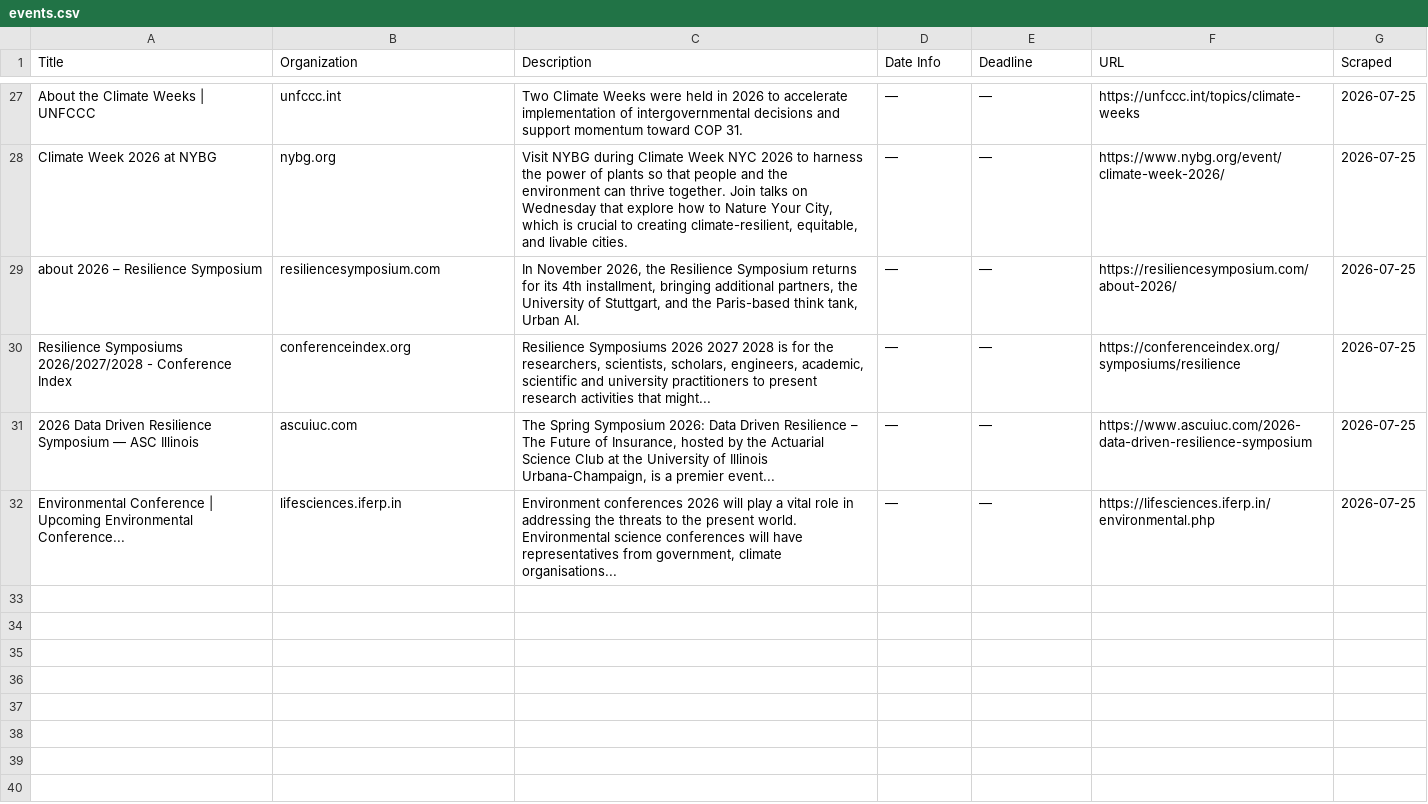
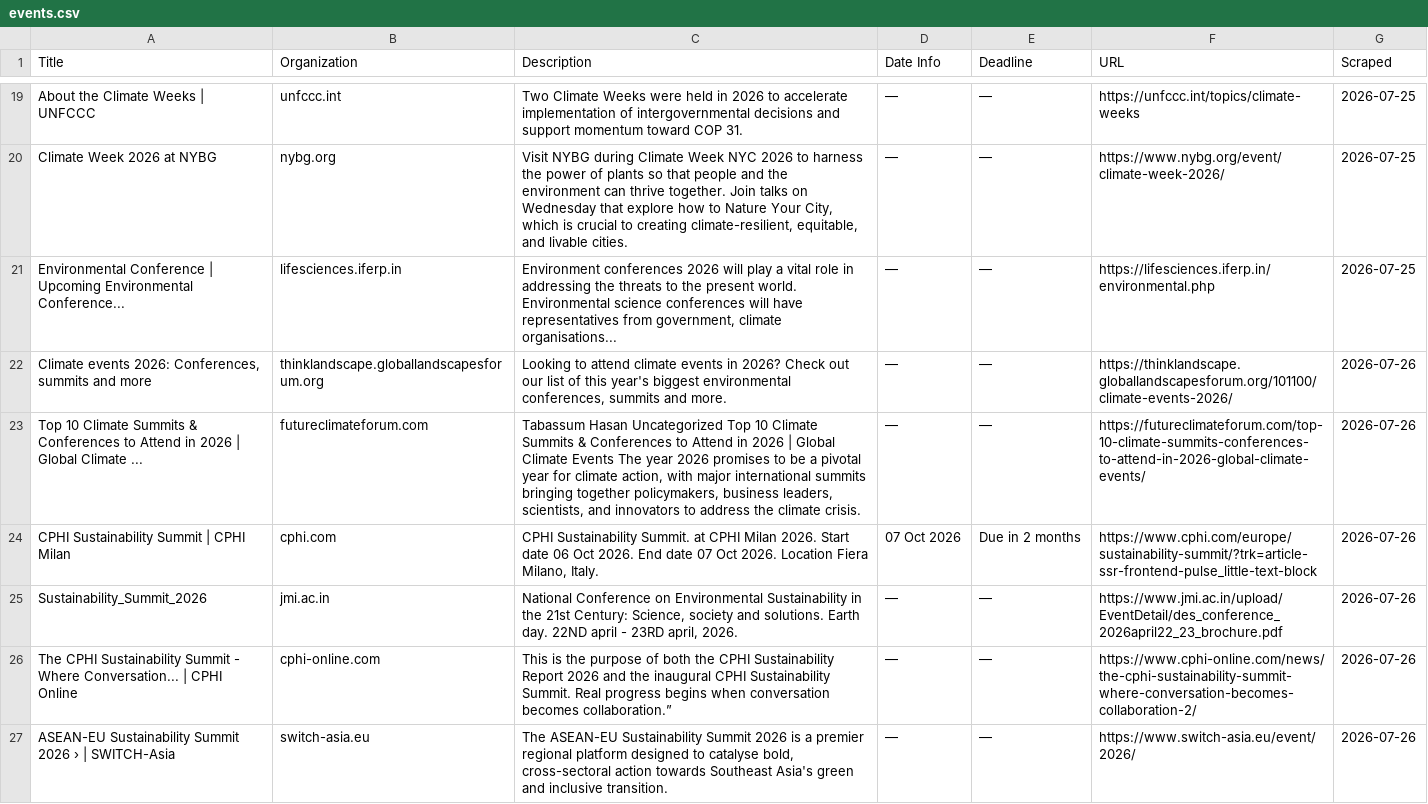
Before and after one commit to columbia-consulting/climate-cardinals-newsletter, a CSV file: weekly_data/events.csv, drawn as a sheet; only a part is shown, gaps mark what is left out; removed rows and columns are numbered as before the commit, all else as after; the diff covers the shown part only; the diff names each change by its address in the sheet, - before the commit and + after, or states it on an @@ line.

```diff
--- a/weekly_data/events.csv
+++ b/weekly_data/events.csv
-row 29: about 2026 – Resilience Symposium | resiliencesymposium.com | In November 2026, the Resilience Symposium returns for its 4th installment, bringing additional partners, the University of Stuttgart, and the Paris-based think tank, Urban AI. | — | — | https://resiliencesymposium.com/about-2026/ | 2026-07-25
-row 30: Resilience Symposiums 2026/2027/2028 - Conference Index | conferenceindex.org | Resilience Symposiums 2026 2027 2028 is for the researchers, scientists, scholars, engineers, academic, scientific and university practitioners to present research activities that might... | — | — | https://conferenceindex.org/symposiums/resilience | 2026-07-25
-row 31: 2026 Data Driven Resilience Symposium — ASC Illinois | ascuiuc.com | The Spring Symposium 2026: Data Driven Resilience – The Future of Insurance, hosted by the Actuarial Science Club at the University of Illinois Urbana-Champaign, is a premier event... | — | — | https://www.ascuiuc.com/2026-data-driven-resilience-symposium | 2026-07-25
+row 22: Climate events 2026: Conferences, summits and more | thinklandscape.globallandscapesforum.org | Looking to attend climate events in 2026? Check out our list of this year's biggest environmental conferences, summits and more. | — | — | https://thinklandscape.globallandscapesforum.org/101100/climate-events-2026/ | 2026-07-26
+row 23: Top 10 Climate Summits & Conferences to Attend in 2026 | Global Climate ... | futureclimateforum.com | Tabassum Hasan Uncategorized Top 10 Climate Summits & Conferences to Attend in 2026 | Global Climate Events The year 2026 promises to be a pivotal year for climate action, with major international summits bringing together policymakers, business leaders, scientists, and innovators to address the climate crisis. | — | — | https://futureclimateforum.com/top-10-climate-summits-conferences-to-attend-in-2026-global-climate-events/ | 2026-07-26
+row 24: CPHI Sustainability Summit | CPHI Milan | cphi.com | CPHI Sustainability Summit. at CPHI Milan 2026. Start date 06 Oct 2026. End date 07 Oct 2026. Location Fiera Milano, Italy. | 07 Oct 2026 | Due in 2 months | https://www.cphi.com/europe/sustainability-summit/?trk=article-ssr-frontend-pulse_little-text-block | 2026-07-26
+row 25: Sustainability_Summit_2026 | jmi.ac.in | National Conference on Environmental Sustainability in the 21st Century: Science, society and solutions. Earth day. 22ND april - 23RD april, 2026. | — | — | https://www.jmi.ac.in/upload/EventDetail/des_conference_2026april22_23_brochure.pdf | 2026-07-26
+row 26: The CPHI Sustainability Summit - Where Conversation... | CPHI Online | cphi-online.com | This is the purpose of both the CPHI Sustainability Report 2026 and the inaugural CPHI Sustainability Summit. Real progress begins when conversation becomes collaboration.” | — | — | https://www.cphi-online.com/news/the-cphi-sustainability-summit-where-conversation-becomes-collaboration-2/ | 2026-07-26
+row 27: ASEAN-EU Sustainability Summit 2026 › | SWITCH-Asia | switch-asia.eu | The ASEAN-EU Sustainability Summit 2026 is a premier regional platform designed to catalyse bold, cross-sectoral action towards Southeast Asia's green and inclusive transition. | — | — | https://www.switch-asia.eu/event/2026/ | 2026-07-26
```
Also changed, not shown: 9 added rows and 8 removed rows elsewhere in this file, weekly_data/csr_reports.csv, weekly_data/experts.csv, 2 other files.
